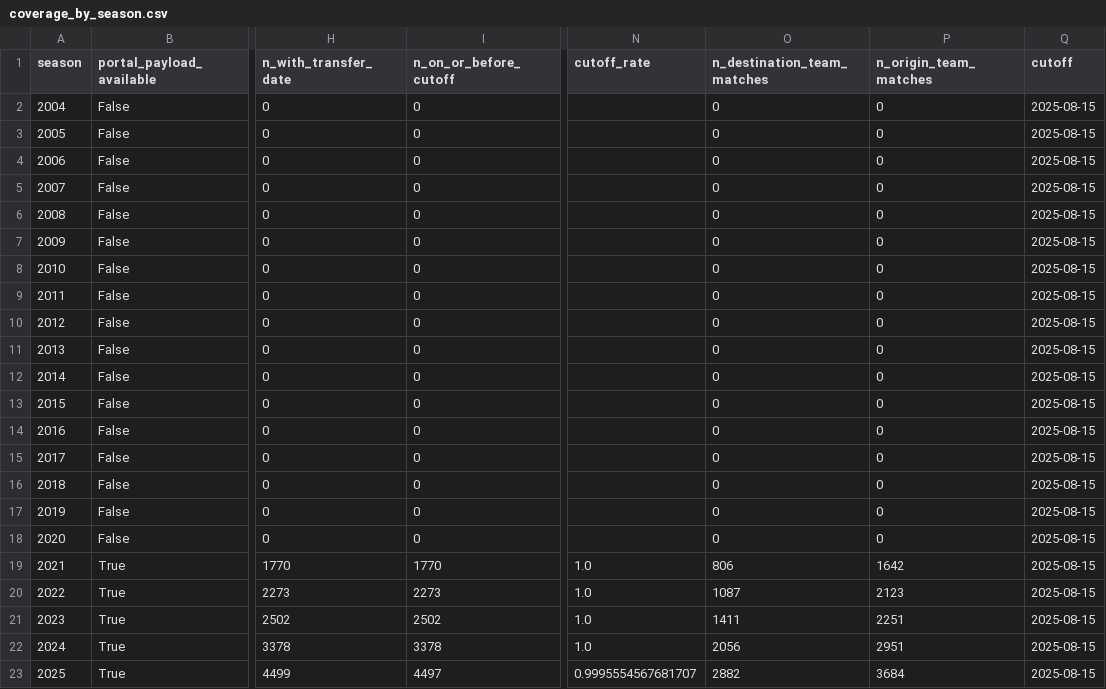
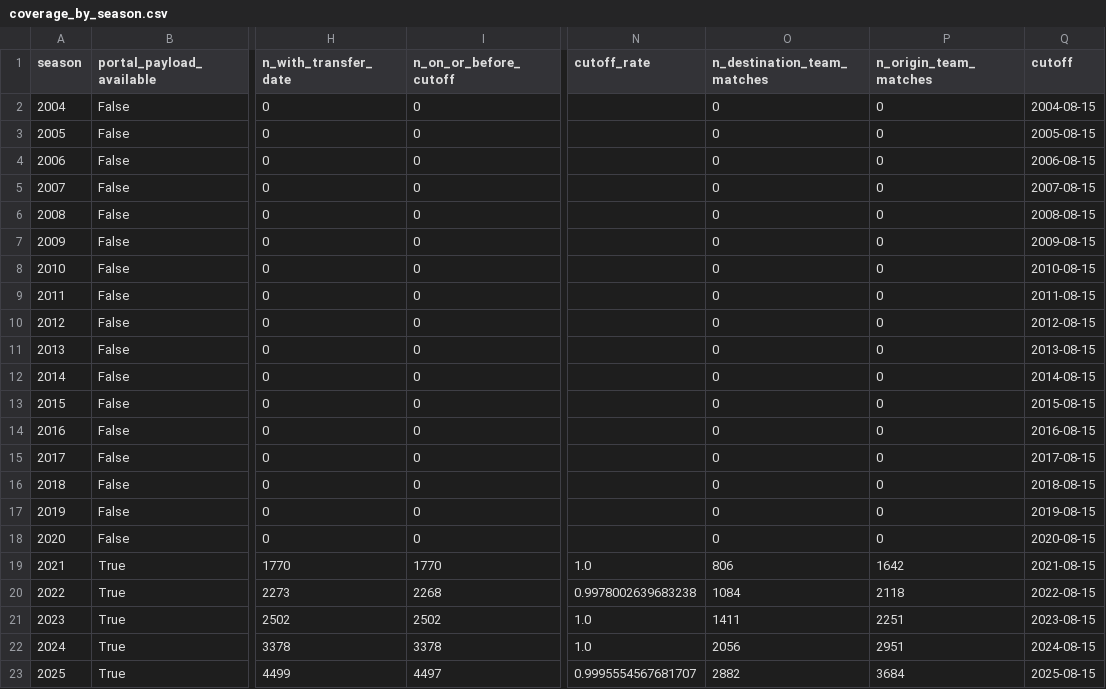
Before and after one commit to sirgippy/GippyRank4, a CSV file: data/processed/transfer_roster_continuity/coverage_by_season.csv, drawn as a sheet; only a part is shown, gaps mark what is left out; the diff names each change by its address in the sheet, - before the commit and + after, or states it on an @@ line.

```diff
--- a/data/processed/transfer_roster_continuity/coverage_by_season.csv
+++ b/data/processed/transfer_roster_continuity/coverage_by_season.csv
-Q2 (cutoff): 2025-08-15
+Q2 (cutoff): 2004-08-15
-Q3 (cutoff): 2025-08-15
+Q3 (cutoff): 2005-08-15
-Q4 (cutoff): 2025-08-15
+Q4 (cutoff): 2006-08-15
-Q5 (cutoff): 2025-08-15
+Q5 (cutoff): 2007-08-15
-Q6 (cutoff): 2025-08-15
+Q6 (cutoff): 2008-08-15
-Q7 (cutoff): 2025-08-15
+Q7 (cutoff): 2009-08-15
-Q8 (cutoff): 2025-08-15
+Q8 (cutoff): 2010-08-15
-Q9 (cutoff): 2025-08-15
+Q9 (cutoff): 2011-08-15
-Q10 (cutoff): 2025-08-15
+Q10 (cutoff): 2012-08-15
-Q11 (cutoff): 2025-08-15
+Q11 (cutoff): 2013-08-15
-Q12 (cutoff): 2025-08-15
+Q12 (cutoff): 2014-08-15
-Q13 (cutoff): 2025-08-15
+Q13 (cutoff): 2015-08-15
-Q14 (cutoff): 2025-08-15
+Q14 (cutoff): 2016-08-15
-Q15 (cutoff): 2025-08-15
+Q15 (cutoff): 2017-08-15
-Q16 (cutoff): 2025-08-15
+Q16 (cutoff): 2018-08-15
-Q17 (cutoff): 2025-08-15
+Q17 (cutoff): 2019-08-15
-Q18 (cutoff): 2025-08-15
+Q18 (cutoff): 2020-08-15
-Q19 (cutoff): 2025-08-15
+Q19 (cutoff): 2021-08-15
-I20 (n_on_or_before_cutoff): 2273
+I20 (n_on_or_before_cutoff): 2268
-N20 (cutoff_rate): 1.0
+N20 (cutoff_rate): 0.9978002639683238
-O20 (n_destination_team_matches): 1087
+O20 (n_destination_team_matches): 1084
-P20 (n_origin_team_matches): 2123
+P20 (n_origin_team_matches): 2118
-Q20 (cutoff): 2025-08-15
+Q20 (cutoff): 2022-08-15
-Q21 (cutoff): 2025-08-15
+Q21 (cutoff): 2023-08-15
-Q22 (cutoff): 2025-08-15
+Q22 (cutoff): 2024-08-15
```
Also changed, not shown: data/processed/transfer_roster_continuity/candidate_annual_metrics.csv, data/processed/transfer_roster_continuity/candidate_summary.csv, 15 other files.
